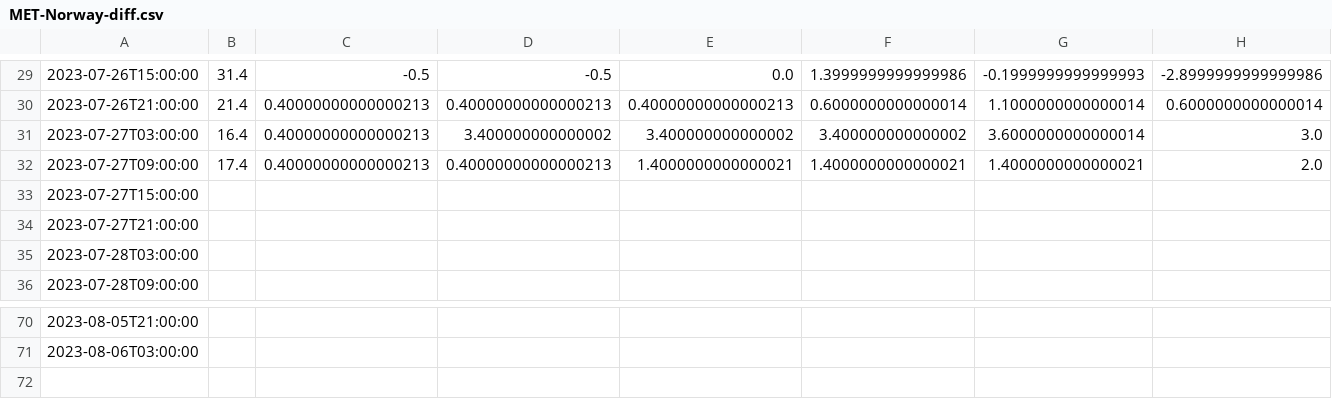
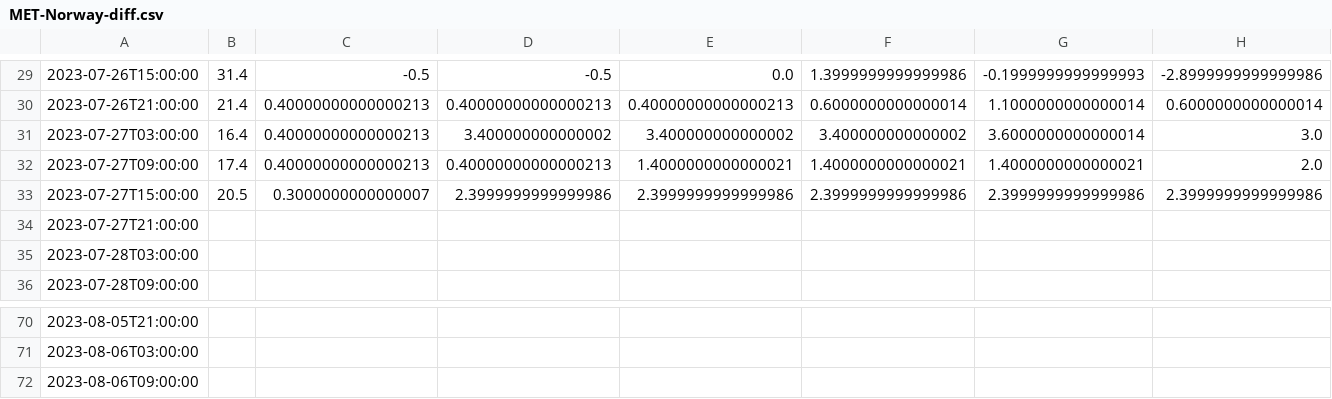
Before and after one commit to cristina098/python-wsl, a CSV file: METEO/MET-Norway-diff.csv, drawn as a sheet; only a part is shown, gaps mark what is left out; removed rows and columns are numbered as before the commit, all else as after; rows hold the shown columns only; the diff names each change by its address in the sheet, - before the commit and + after, or states it on an @@ line.

```diff
--- a/METEO/MET-Norway-diff.csv
+++ b/METEO/MET-Norway-diff.csv
-row 33: 2023-07-27T15:00:00
+row 33: 2023-07-27T15:00:00 | 20.5 | 0.3000000000000007 | 2.3999999999999986 | 2.3999999999999986 | 2.3999999999999986 | 2.3999999999999986 | 2.3999999999999986
+row 72: 2023-08-06T09:00:00
```
Also changed, not shown: METEO/MET-Norway.csv, 1 other file.
